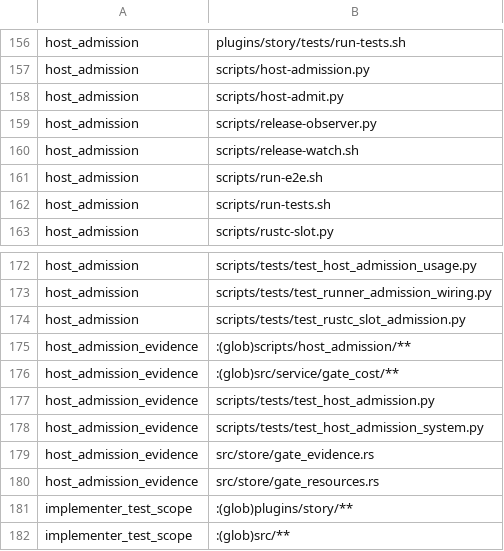
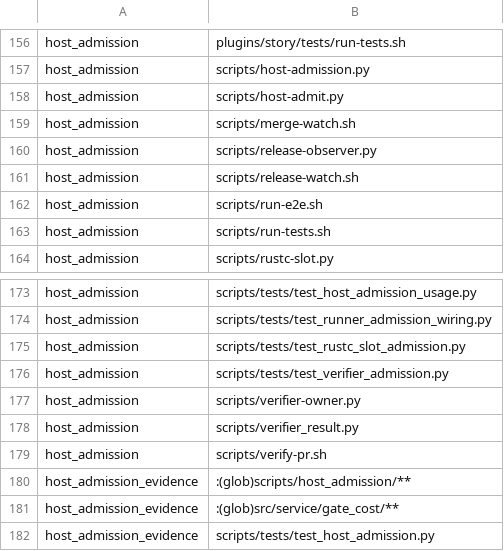
Before and after one commit to mikeydotio/storyhook, a TSV file: scripts/test-impact.tsv, drawn as a sheet; only a part is shown, gaps mark what is left out; the shorter side is filled out with more unchanged rows.

Commit message:
feat(verifier): hold the gate's host admission root in verifier-owner
verifier-owner.py already supervises the gate in its own setsid session.
It now holds that session's host admission root itself (decision D3),
so no second session hides gate work from its census:

1. enqueue and wait in-process, reporting the wait in the gate journal;
2. fork, wait for the child's ready byte after setsid, attach the session
   with the lease guard inherited across the class tools, then release
   the go byte;
3. poll the lease at the policy's sample interval, and treat a
   withdrawal (pressure, deadline, overrun, or a broker that cannot
   answer) as cancellation of the session;
4. settle and finish only after its own census proved the session empty
   and the leader was reaped.

A repair gate takes the repair class: merge-watch.sh passes that one fact
after it scrubs the repair admission. The root binds the attempt identity
from the journal's run record.

A refusal or withdrawal is published as execution state 'admission' with
a typed cause, never as a completed gate answer (decision D8).
verifier_result.py 'admission' names its disposition, and verify-pr.sh
reports an infrastructure failure: retryable for pressure, sensor faults
or an unreachable broker, so the story stays Verifying; permanent for a
deadline, an overrun, a missing workload or an invalid policy. The author
is never charged.

Tests (all six RED on the previous scripts) use a real fixture broker. They
cover an attached gate that releases after its census; a pressure
withdrawal that is retryable; an overrun that is permanent; a refused
gate that never runs and holds nothing; an unchanged disabled path; and
the verdict command. The fixture sensor can now be driven to severe
pressure.

```diff
--- a/scripts/test-impact.tsv
+++ b/scripts/test-impact.tsv
@@ -158,2 +158,3 @@ host_admission	scripts/host-admission.py
 host_admission	scripts/host-admit.py
+host_admission	scripts/merge-watch.sh
 host_admission	scripts/release-observer.py
@@ -174,2 +175,6 @@ host_admission	scripts/tests/test_runner_admission_wiring.py
 host_admission	scripts/tests/test_rustc_slot_admission.py
+host_admission	scripts/tests/test_verifier_admission.py
+host_admission	scripts/verifier-owner.py
+host_admission	scripts/verifier_result.py
+host_admission	scripts/verify-pr.sh
 host_admission_evidence	:(glob)scripts/host_admission/**
```
Also changed, not shown: 7 other files.
